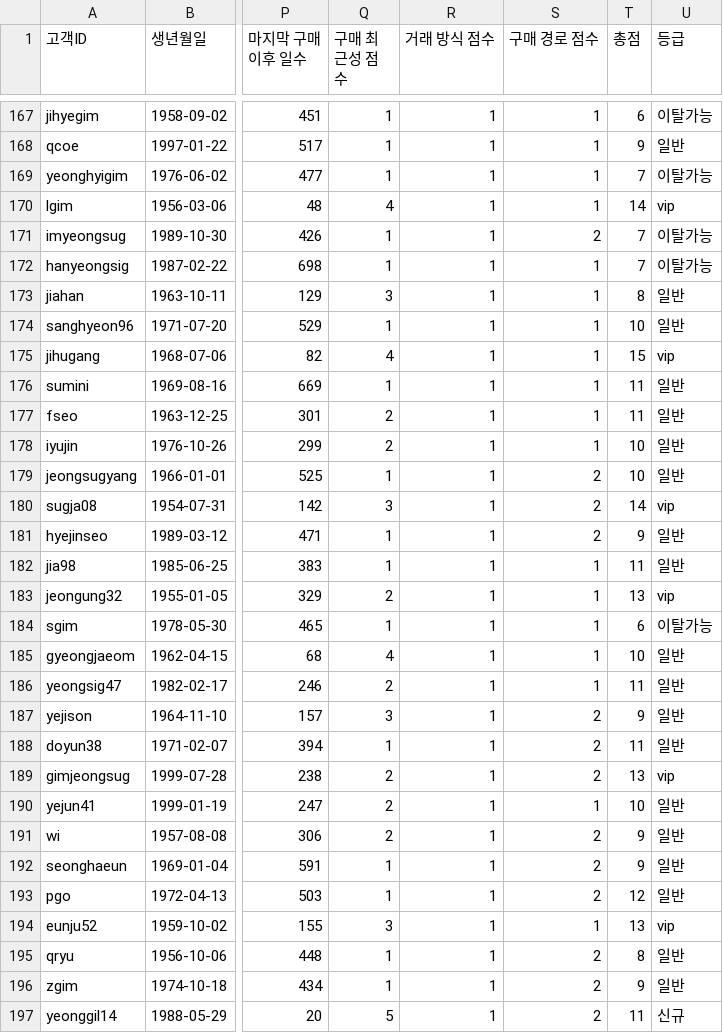
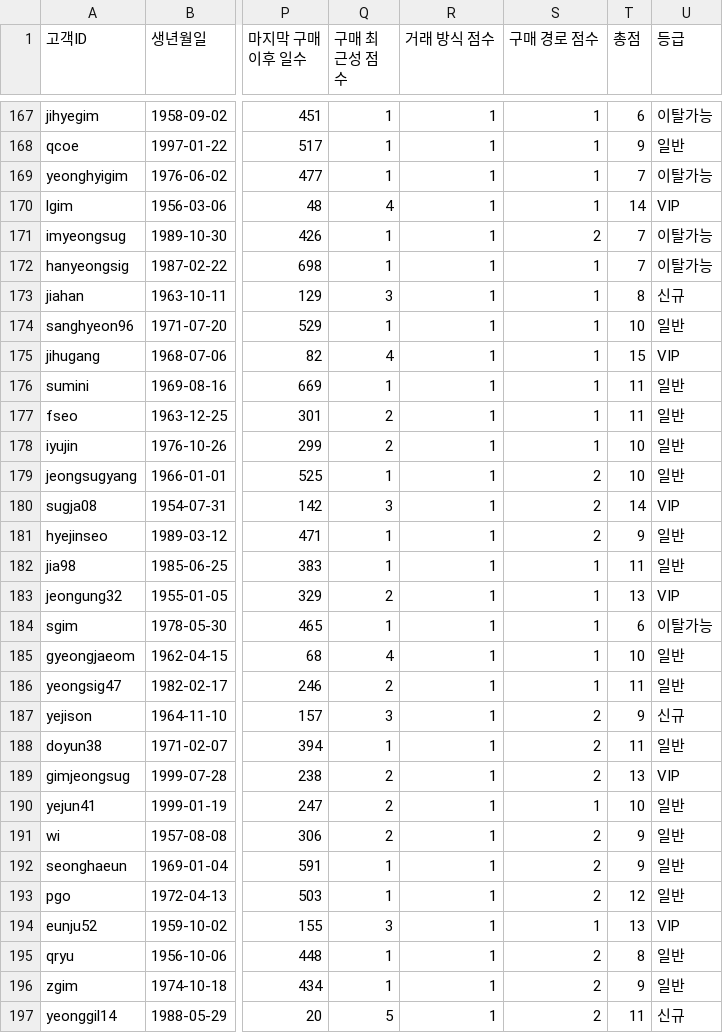
Before and after one commit to mybear1109/p404-customer, a CSV file: data/updated_customer.csv, drawn as a sheet; only a part is shown, gaps mark what is left out; the diff covers the shown part only; the diff names each change by its address in the sheet, - before the commit and + after, or states it on an @@ line.

```diff
--- a/data/updated_customer.csv
+++ b/data/updated_customer.csv
-U170 (등급): vip
+U170 (등급): VIP
-U173 (등급): 일반
+U173 (등급): 신규
-U175 (등급): vip
+U175 (등급): VIP
-U180 (등급): vip
+U180 (등급): VIP
-U183 (등급): vip
+U183 (등급): VIP
-U187 (등급): 일반
+U187 (등급): 신규
-U189 (등급): vip
+U189 (등급): VIP
-U194 (등급): vip
+U194 (등급): VIP
```
Also changed, not shown: 55 edited cells elsewhere in this file, 2 other files.
